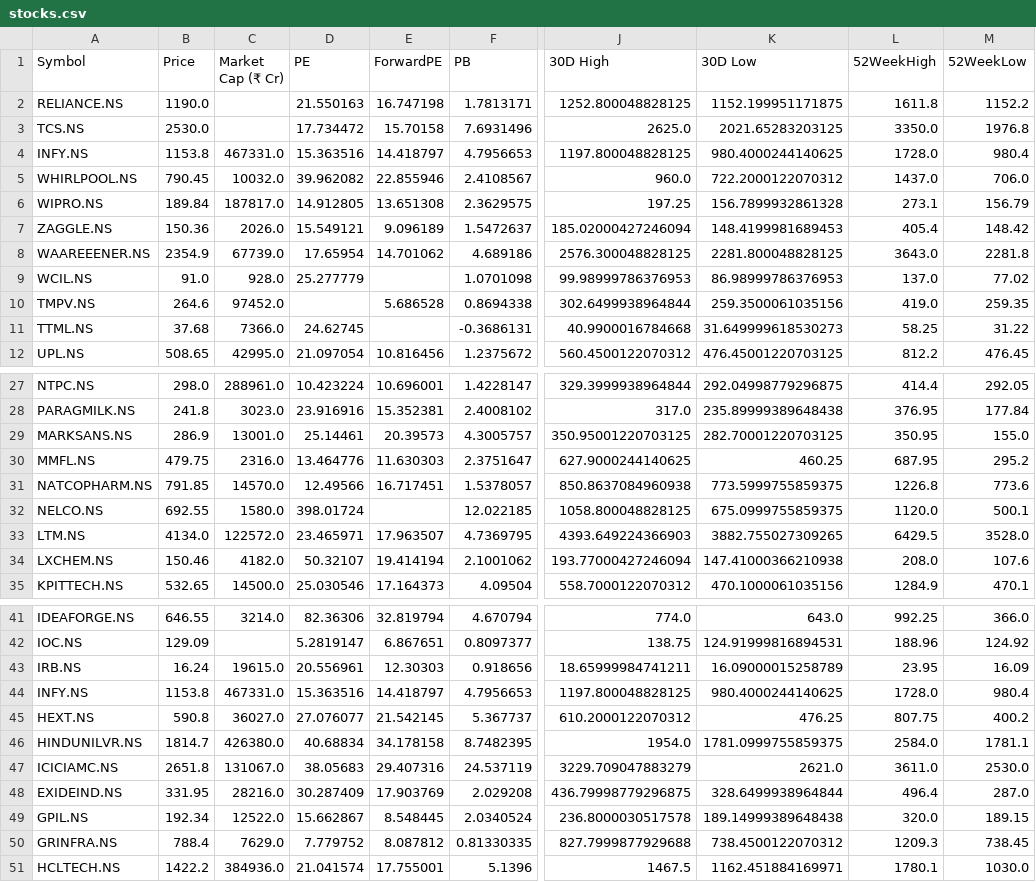
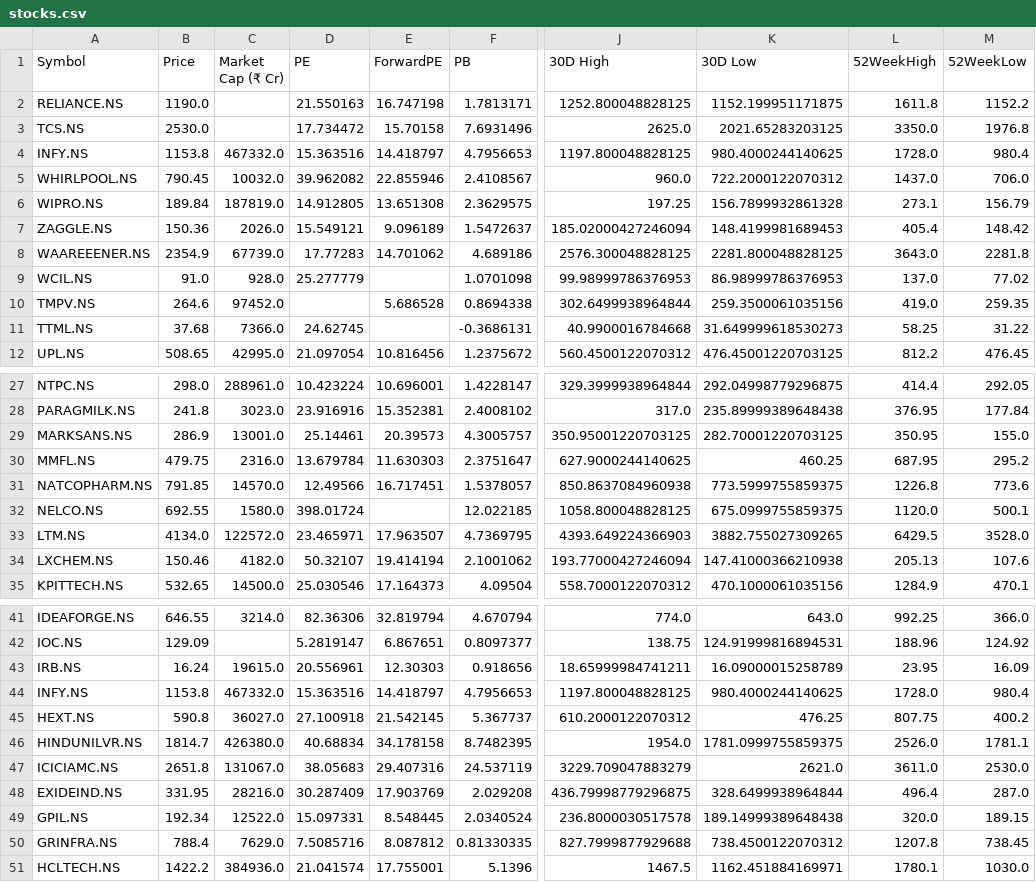
Before and after one commit to rsh-lab/nse-stock-dashboard, a CSV file: stocks.csv, drawn as a sheet; only a part is shown, gaps mark what is left out; the diff covers the shown part only; the diff names each change by its address in the sheet, - before the commit and + after, or states it on an @@ line.

```diff
--- a/stocks.csv
+++ b/stocks.csv
-C4 (Market Cap (₹ Cr)): 467331.0
+C4 (Market Cap (₹ Cr)): 467332.0
-C6 (Market Cap (₹ Cr)): 187817.0
+C6 (Market Cap (₹ Cr)): 187819.0
-D8 (PE): 17.65954
+D8 (PE): 17.77283
-D30 (PE): 13.464776
+D30 (PE): 13.679784
-L34 (52WeekHigh): 208.0
+L34 (52WeekHigh): 205.13
-C44 (Market Cap (₹ Cr)): 467331.0
+C44 (Market Cap (₹ Cr)): 467332.0
-D45 (PE): 27.076077
+D45 (PE): 27.100918
-L46 (52WeekHigh): 2584.0
+L46 (52WeekHigh): 2526.0
-D49 (PE): 15.662867
+D49 (PE): 15.097331
-D50 (PE): 7.779752
+D50 (PE): 7.5085716
-L50 (52WeekHigh): 1209.3
+L50 (52WeekHigh): 1207.8
```
Also changed, not shown: 2 edited cells elsewhere in this file.
